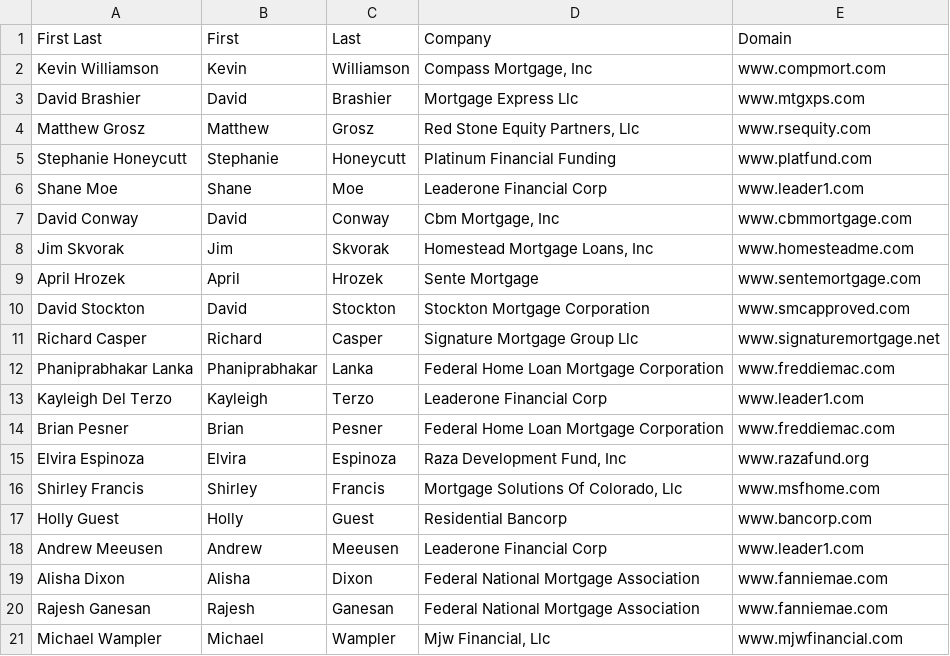
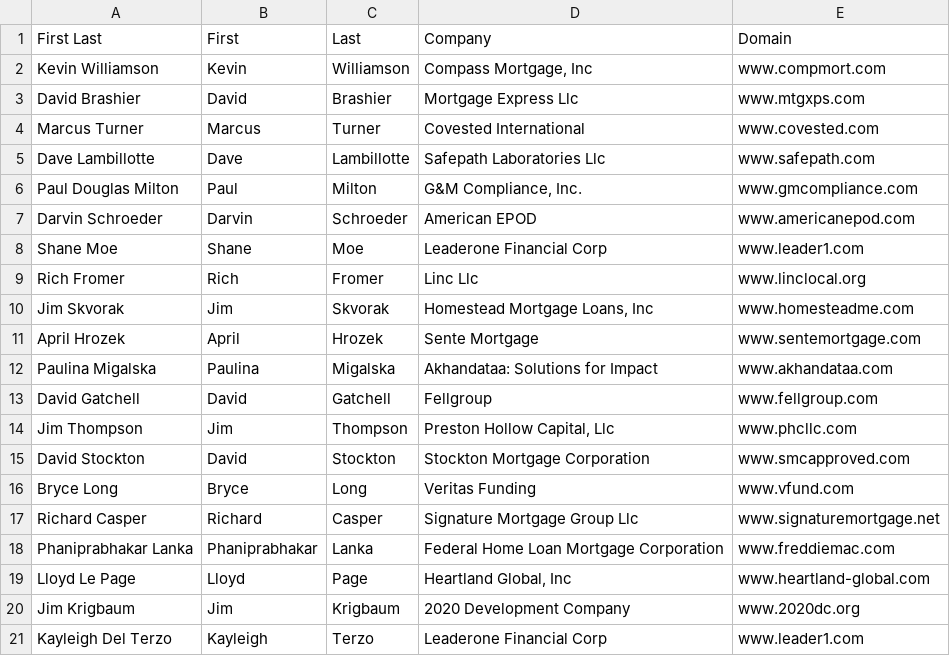
Before and after one commit to MouadBeny/alpha, a CSV file: 2.csv, drawn as a sheet; removed rows and columns are numbered as before the commit, all else as after; the diff names each change by its address in the sheet, - before the commit and + after, or states it on an @@ line.

```diff
--- a/2.csv
+++ b/2.csv
-row 4: Matthew Grosz | Matthew | Grosz | Red Stone Equity Partners, Llc | www.rsequity.com
-row 5: Stephanie Honeycutt | Stephanie | Honeycutt | Platinum Financial Funding | www.platfund.com
+row 4: Marcus Turner | Marcus | Turner | Covested International | www.covested.com
+row 5: Dave Lambillotte | Dave | Lambillotte | Safepath Laboratories Llc | www.safepath.com
+row 6: Paul Douglas Milton | Paul | Milton | G&M Compliance, Inc. | www.gmcompliance.com
+row 7: Darvin Schroeder | Darvin | Schroeder | American EPOD | www.americanepod.com
-row 7: David Conway | David | Conway | Cbm Mortgage, Inc | www.cbmmortgage.com
+row 9: Rich Fromer | Rich | Fromer | Linc Llc | www.linclocal.org
+row 12: Paulina Migalska | Paulina | Migalska | Akhandataa: Solutions for Impact | www.akhandataa.com
+row 13: David Gatchell | David | Gatchell | Fellgroup | www.fellgroup.com
+row 14: Jim Thompson | Jim | Thompson | Preston Hollow Capital, Llc | www.phcllc.com
+row 16: Bryce Long | Bryce | Long | Veritas Funding | www.vfund.com
+row 19: Lloyd Le Page | Lloyd | Page | Heartland Global, Inc | www.heartland-global.com
+row 20: Jim Krigbaum | Jim | Krigbaum | 2020 Development Company | www.2020dc.org
-row 14: Brian Pesner | Brian | Pesner | Federal Home Loan Mortgage Corporation | www.freddiemac.com
-row 15: Elvira Espinoza | Elvira | Espinoza | Raza Development Fund, Inc | www.razafund.org
-row 16: Shirley Francis | Shirley | Francis | Mortgage Solutions Of Colorado, Llc | www.msfhome.com
-row 17: Holly Guest | Holly | Guest | Residential Bancorp | www.bancorp.com
-row 18: Andrew Meeusen | Andrew | Meeusen | Leaderone Financial Corp | www.leader1.com
-row 19: Alisha Dixon | Alisha | Dixon | Federal National Mortgage Association | www.fanniemae.com
-row 20: Rajesh Ganesan | Rajesh | Ganesan | Federal National Mortgage Association | www.fanniemae.com
-row 21: Michael Wampler | Michael | Wampler | Mjw Financial, Llc | www.mjwfinancial.com
```
Also changed, not shown: 16.csv, 20.csv, 22 other files.
